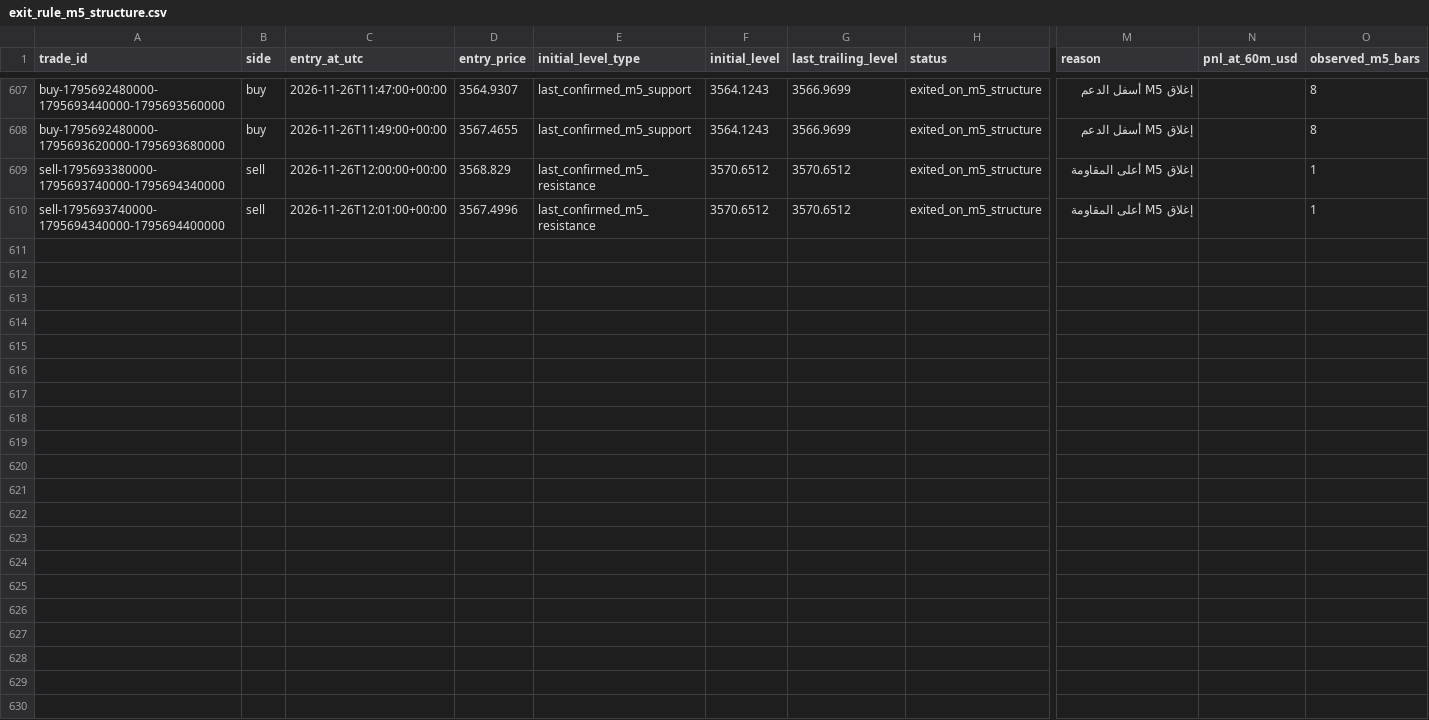
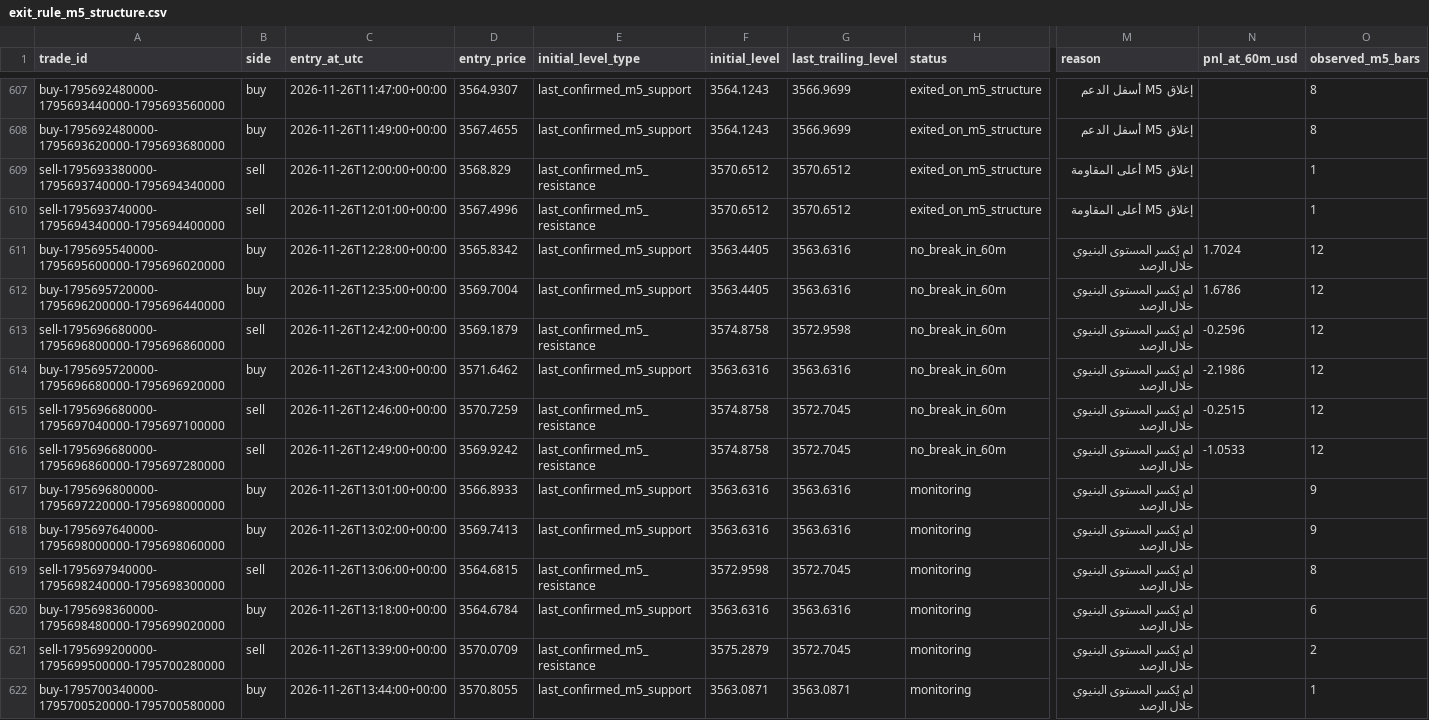
Before and after one commit to salehrbo1-cell/Alert-bot, a CSV file: research/sonic_paper/exit_rule_m5_structure.csv, drawn as a sheet; only a part is shown, gaps mark what is left out; rows hold the shown columns only; the diff covers the shown part only; the diff names each change by its address in the sheet, - before the commit and + after, or states it on an @@ line.

```diff
--- a/research/sonic_paper/exit_rule_m5_structure.csv
+++ b/research/sonic_paper/exit_rule_m5_structure.csv
+row 611: buy-1795695540000-1795695600000-1795696020000 | buy | 2026-11-26T12:28:00+00:00 | 3565.8342 | last_confirmed_m5_support | 3563.4405 | 3563.6316 | no_break_in_60m | لم يُكسر المستوى البنيوي خلال الرصد | 1.7024 | 12
+row 612: buy-1795695720000-1795696200000-1795696440000 | buy | 2026-11-26T12:35:00+00:00 | 3569.7004 | last_confirmed_m5_support | 3563.4405 | 3563.6316 | no_break_in_60m | لم يُكسر المستوى البنيوي خلال الرصد | 1.6786 | 12
+row 613: sell-1795696680000-1795696800000-1795696860000 | sell | 2026-11-26T12:42:00+00:00 | 3569.1879 | last_confirmed_m5_resistance | 3574.8758 | 3572.9598 | no_break_in_60m | لم يُكسر المستوى البنيوي خلال الرصد | -0.2596 | 12
+row 614: buy-1795695720000-1795696680000-1795696920000 | buy | 2026-11-26T12:43:00+00:00 | 3571.6462 | last_confirmed_m5_support | 3563.6316 | 3563.6316 | no_break_in_60m | لم يُكسر المستوى البنيوي خلال الرصد | -2.1986 | 12
+row 615: sell-1795696680000-1795697040000-1795697100000 | sell | 2026-11-26T12:46:00+00:00 | 3570.7259 | last_confirmed_m5_resistance | 3574.8758 | 3572.7045 | no_break_in_60m | لم يُكسر المستوى البنيوي خلال الرصد | -0.2515 | 12
+row 616: sell-1795696680000-1795696860000-1795697280000 | sell | 2026-11-26T12:49:00+00:00 | 3569.9242 | last_confirmed_m5_resistance | 3574.8758 | 3572.7045 | no_break_in_60m | لم يُكسر المستوى البنيوي خلال الرصد | -1.0533 | 12
+row 617: buy-1795696800000-1795697220000-1795698000000 | buy | 2026-11-26T13:01:00+00:00 | 3566.8933 | last_confirmed_m5_support | 3563.6316 | 3563.6316 | monitoring | لم يُكسر المستوى البنيوي خلال الرصد |  | 9
+row 618: buy-1795697640000-1795698000000-1795698060000 | buy | 2026-11-26T13:02:00+00:00 | 3569.7413 | last_confirmed_m5_support | 3563.6316 | 3563.6316 | monitoring | لم يُكسر المستوى البنيوي خلال الرصد |  | 9
+row 619: sell-1795697940000-1795698240000-1795698300000 | sell | 2026-11-26T13:06:00+00:00 | 3564.6815 | last_confirmed_m5_resistance | 3572.9598 | 3572.7045 | monitoring | لم يُكسر المستوى البنيوي خلال الرصد |  | 8
+row 620: buy-1795698360000-1795698480000-1795699020000 | buy | 2026-11-26T13:18:00+00:00 | 3564.6784 | last_confirmed_m5_support | 3563.6316 | 3563.6316 | monitoring | لم يُكسر المستوى البنيوي خلال الرصد |  | 6
+row 621: sell-1795699200000-1795699500000-1795700280000 | sell | 2026-11-26T13:39:00+00:00 | 3570.0709 | last_confirmed_m5_resistance | 3575.2879 | 3572.7045 | monitoring | لم يُكسر المستوى البنيوي خلال الرصد |  | 2
+row 622: buy-1795700340000-1795700520000-1795700580000 | buy | 2026-11-26T13:44:00+00:00 | 3570.8055 | last_confirmed_m5_support | 3563.0871 | 3563.0871 | monitoring | لم يُكسر المستوى البنيوي خلال الرصد |  | 1
```
Also changed, not shown: 56 edited cells elsewhere in this file, research/sonic_paper/exit_rule_step_resistance.csv, research/sonic_paper/exit_rule_structure_break.csv, 4 other files.
